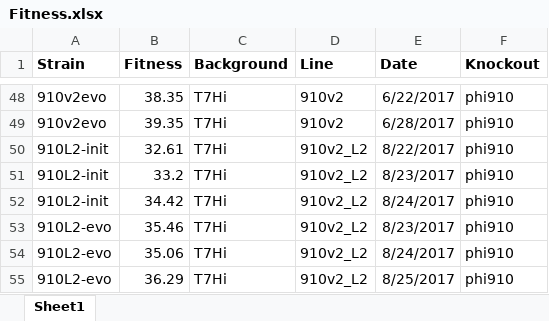
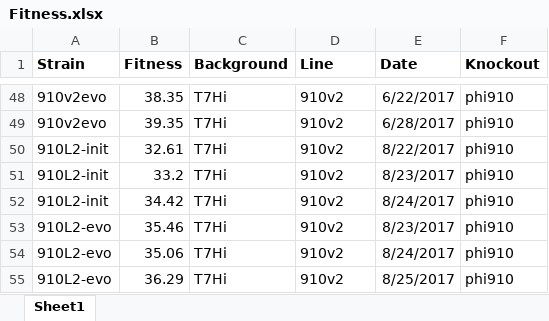
Before and after one commit to mlpaff/t7-attenuation, an Excel workbook: data/results/Fitness.xlsx, sheet Sheet1, drawn as a sheet; only a part is shown, gaps mark what is left out; values as stored, in another font and other column widths than the file's, no borders; the diff names each change by its address in the sheet, - before the commit and + after, or states it on an @@ line.

Commit message:
updated results

```diff
--- a/data/results/Fitness.xlsx (sheet Sheet1)
+++ b/data/results/Fitness.xlsx (sheet Sheet1)
-D50:D55 (Line): 910v2_L2
+D50:D55 (Line): 910v2
```
Also changed, not shown: 2 other files.
